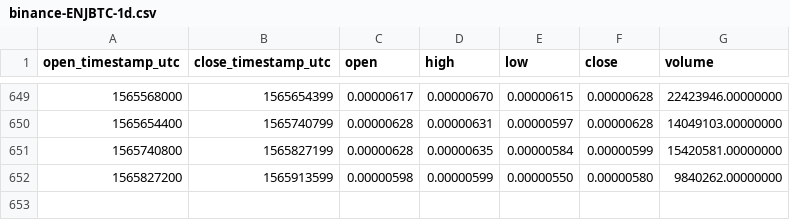
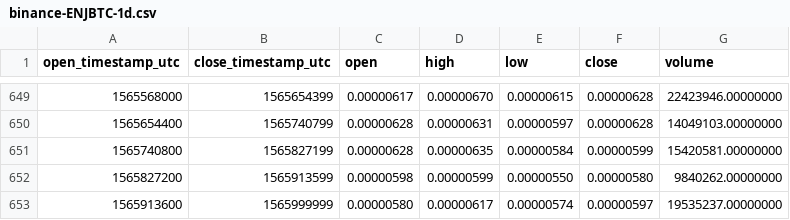
Before and after one commit to cryptobigbro/binance-ENJBTC, a CSV file: binance-ENJBTC-1d.csv, drawn as a sheet; only a part is shown, gaps mark what is left out.

Commit message:
Update OHLCV data.

```diff
--- a/binance-ENJBTC-1d.csv
+++ b/binance-ENJBTC-1d.csv
@@ -652 +652,2 @@ open_timestamp_utc,close_timestamp_utc,open,high,low,close,volume
 1565827200,1565913599,0.00000598,0.00000599,0.00000550,0.00000580,9840262.00000000
+1565913600,1565999999,0.00000580,0.00000617,0.00000574,0.00000597,19535237.00000000
```
Also changed, not shown: 1 other file.
